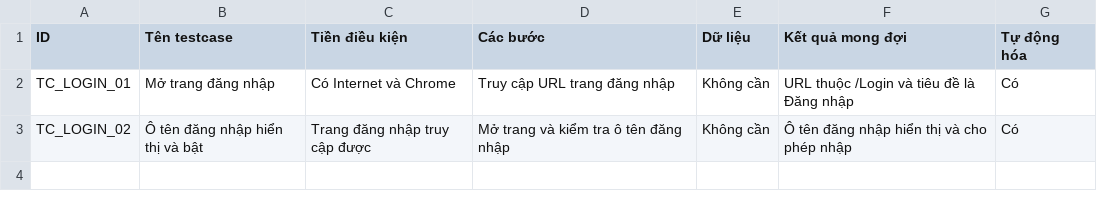
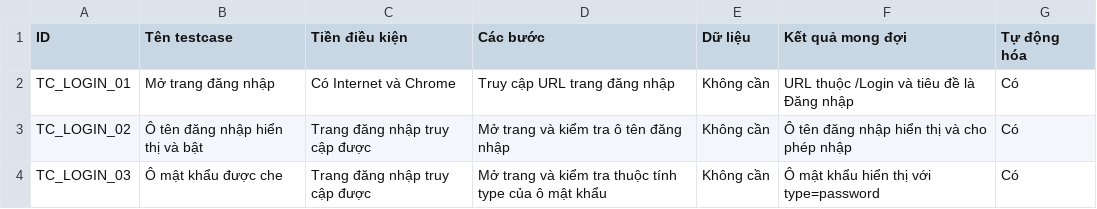
Before and after one commit to TuanDat-meo/NguyenHoangTuanDat_6451071014_KTraKTPM, a CSV file: docs/test-cases/login-test-cases.csv, drawn as a sheet; the diff names each change by its address in the sheet, - before the commit and + after, or states it on an @@ line.

Commit message:
test: verify masked password field

```diff
--- a/docs/test-cases/login-test-cases.csv
+++ b/docs/test-cases/login-test-cases.csv
+row 4: TC_LOGIN_03 | Ô mật khẩu được che | Trang đăng nhập truy cập được | Mở trang và kiểm tra thuộc tính type của ô mật khẩu | Không cần | Ô mật khẩu hiển thị với type=password | Có
```
Also changed, not shown: 1 other file.
